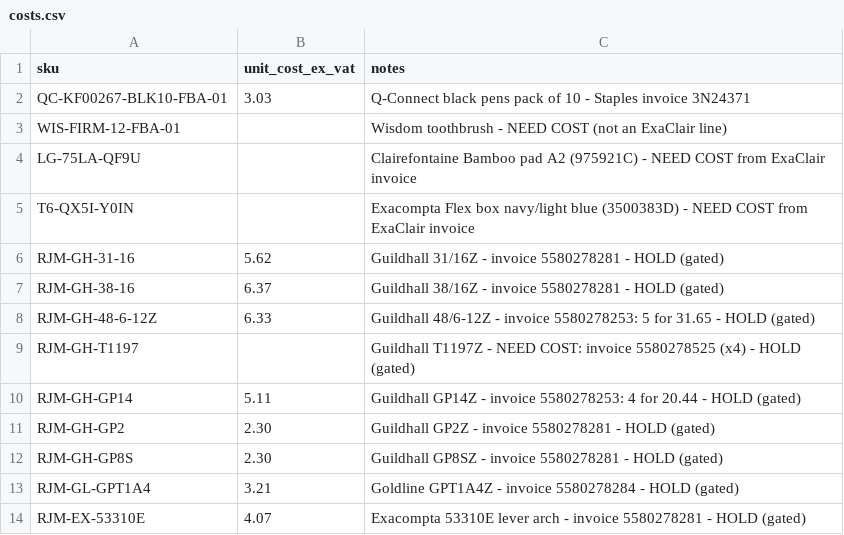
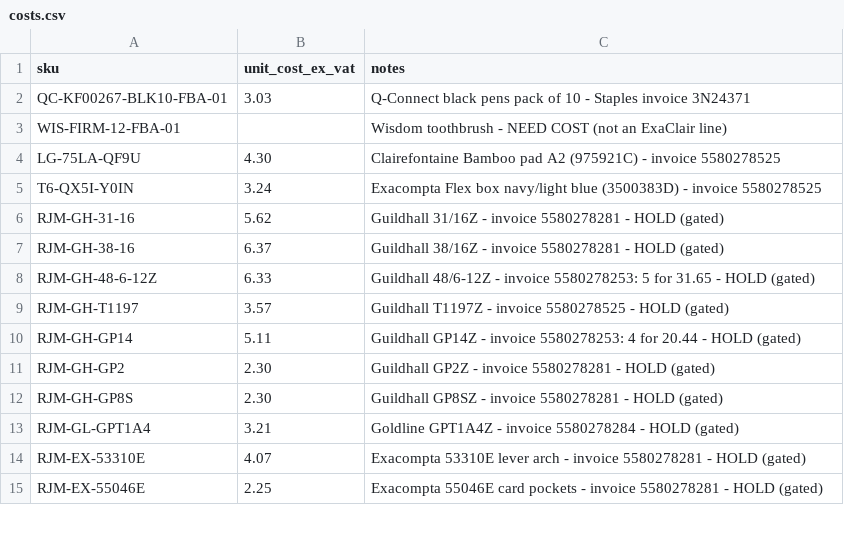
Before and after one commit to rjmcommerceinbox-spec/rjm-ops, a CSV file: app/costs.csv, drawn as a sheet; only a part is shown; the shorter side is filled out with more unchanged rows.

```diff
--- a/app/costs.csv
+++ b/app/costs.csv
@@ -3,4 +3,4 @@ QC-KF00267-BLK10-FBA-01,3.03,Q-Connect black pens pack of 10 - Staples invoice 3
 WIS-FIRM-12-FBA-01,,Wisdom toothbrush - NEED COST (not an ExaClair line)
-LG-75LA-QF9U,,Clairefontaine Bamboo pad A2 (975921C) - NEED COST from ExaClair invoice
-T6-QX5I-Y0IN,,Exacompta Flex box navy/light blue (3500383D) - NEED COST from ExaClair invoice
+LG-75LA-QF9U,4.30,Clairefontaine Bamboo pad A2 (975921C) - invoice 5580278525
+T6-QX5I-Y0IN,3.24,Exacompta Flex box navy/light blue (3500383D) - invoice 5580278525
 RJM-GH-31-16,5.62,Guildhall 31/16Z - invoice 5580278281 - HOLD (gated)
@@ -8,3 +8,3 @@ RJM-GH-38-16,6.37,Guildhall 38/16Z - invoice 5580278281 - HOLD (gated)
 RJM-GH-48-6-12Z,6.33,Guildhall 48/6-12Z - invoice 5580278253: 5 for 31.65 - HOLD (gated)
-RJM-GH-T1197,,Guildhall T1197Z - NEED COST: invoice 5580278525 (x4) - HOLD (gated)
+RJM-GH-T1197,3.57,Guildhall T1197Z - invoice 5580278525 - HOLD (gated)
 RJM-GH-GP14,5.11,Guildhall GP14Z - invoice 5580278253: 4 for 20.44 - HOLD (gated)
```
Also changed, not shown: 1 other file.
